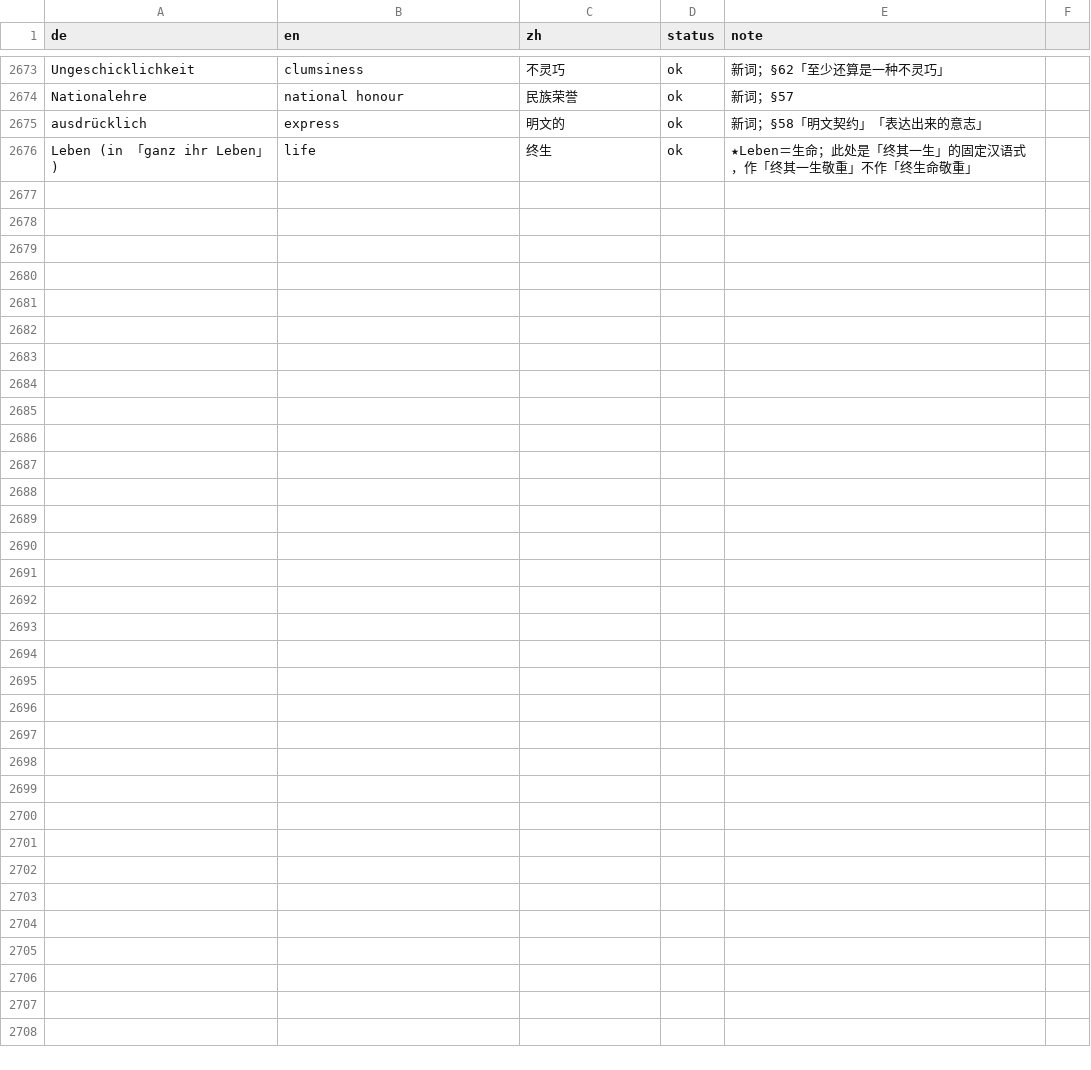
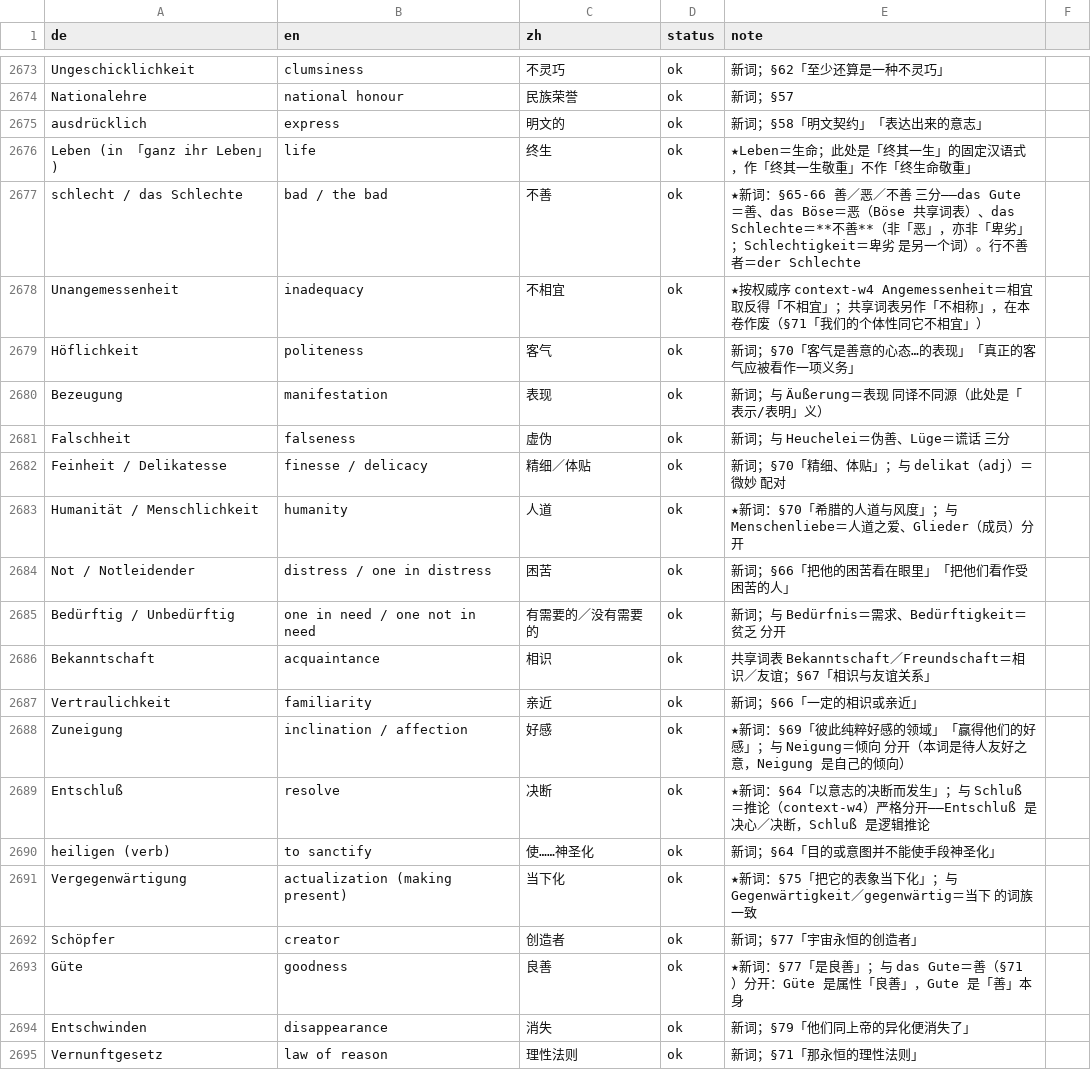
Before and after one commit to selfish-sin/read-hegel, a CSV file: glossary/hegel_glossar.csv, drawn as a sheet; only a part is shown, gaps mark what is left out; the diff names each change by its address in the sheet, - before the commit and + after, or states it on an @@ line.

```diff
--- a/glossary/hegel_glossar.csv
+++ b/glossary/hegel_glossar.csv
+row 2677: schlecht / das Schlechte | bad / the bad | 不善 | ok | ★新词：§65-66 善／恶／不善 三分——das Gute＝善、das Böse＝恶（Böse 共享词表）、das Schlechte＝**不善**（非「恶」，亦非「卑劣」；Schlechtigkeit＝卑劣 是另一个词）。行不善者＝der Schlechte
+row 2678: Unangemessenheit | inadequacy | 不相宜 | ok | ★按权威序 context-w4 Angemessenheit＝相宜 取反得「不相宜」；共享词表另作「不相称」，在本卷作废（§71「我们的个体性同它不相宜」）
+row 2679: Höflichkeit | politeness | 客气 | ok | 新词；§70「客气是善意的心态…的表现」「真正的客气应被看作一项义务」
+row 2680: Bezeugung | manifestation | 表现 | ok | 新词；与 Äußerung＝表现 同译不同源（此处是「表示/表明」义）
+row 2681: Falschheit | falseness | 虚伪 | ok | 新词；与 Heuchelei＝伪善、Lüge＝谎话 三分
+row 2682: Feinheit / Delikatesse | finesse / delicacy | 精细／体贴 | ok | 新词；§70「精细、体贴」；与 delikat（adj）＝微妙 配对
+row 2683: Humanität / Menschlichkeit | humanity | 人道 | ok | ★新词：§70「希腊的人道与风度」；与 Menschenliebe＝人道之爱、Glieder（成员）分开
+row 2684: Not / Notleidender | distress / one in distress | 困苦 | ok | 新词；§66「把他的困苦看在眼里」「把他们看作受困苦的人」
+row 2685: Bedürftig / Unbedürftig | one in need / one not in need | 有需要的／没有需要的 | ok | 新词；与 Bedürfnis＝需求、Bedürftigkeit＝贫乏 分开
+row 2686: Bekanntschaft | acquaintance | 相识 | ok | 共享词表 Bekanntschaft／Freundschaft＝相识／友谊；§67「相识与友谊关系」
+row 2687: Vertraulichkeit | familiarity | 亲近 | ok | 新词；§66「一定的相识或亲近」
+row 2688: Zuneigung | inclination / affection | 好感 | ok | ★新词：§69「彼此纯粹好感的领域」「赢得他们的好感」；与 Neigung＝倾向 分开（本词是待人友好之意，Neigung 是自己的倾向）
+row 2689: Entschluß | resolve | 决断 | ok | ★新词：§64「以意志的决断而发生」；与 Schluß＝推论（context-w4）严格分开——Entschluß 是决心／决断，Schluß 是逻辑推论
+row 2690: heiligen (verb) | to sanctify | 使……神圣化 | ok | 新词；§64「目的或意图并不能使手段神圣化」
+row 2691: Vergegenwärtigung | actualization (making present) | 当下化 | ok | ★新词：§75「把它的表象当下化」；与 Gegenwärtigkeit／gegenwärtig＝当下 的词族一致
+row 2692: Schöpfer | creator | 创造者 | ok | 新词；§77「宇宙永恒的创造者」
+row 2693: Güte | goodness | 良善 | ok | ★新词：§77「是良善」；与 das Gute＝善（§71）分开：Güte 是属性「良善」，Gute 是「善」本身
+row 2694: Entschwinden | disappearance | 消失 | ok | 新词；§79「他们同上帝的异化便消失了」
+row 2695: Vernunftgesetz | law of reason | 理性法则 | ok | 新词；§71「那永恒的理性法则」
```
Also changed, not shown: 5 other files.
